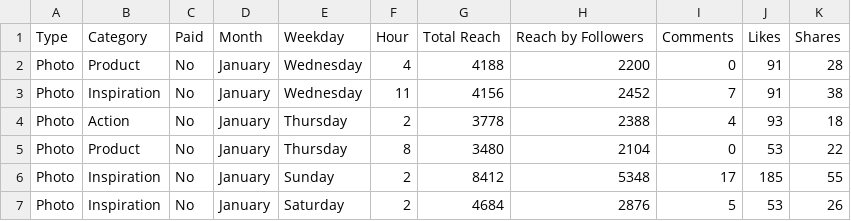
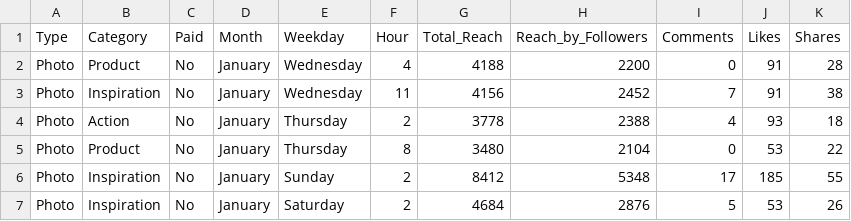
Before and after one commit to vM1sTiKe/LEI-ME-FB, a CSV file: Data/dataset.csv, drawn as a sheet; only a part is shown.

Commit message:
Freq Tables

```diff
--- a/Data/dataset.csv
+++ b/Data/dataset.csv
@@ -1,2 +1,2 @@
-Type,Category,Paid,Month,Weekday,Hour,"Total Reach","Reach by Followers",Comments,Likes,Shares
+Type,Category,Paid,Month,Weekday,Hour,Total_Reach,Reach_by_Followers,Comments,Likes,Shares
 Photo,Product,No,January,Wednesday,4,4188,2200,0,91,28
```
Also changed, not shown: 6 other files.
